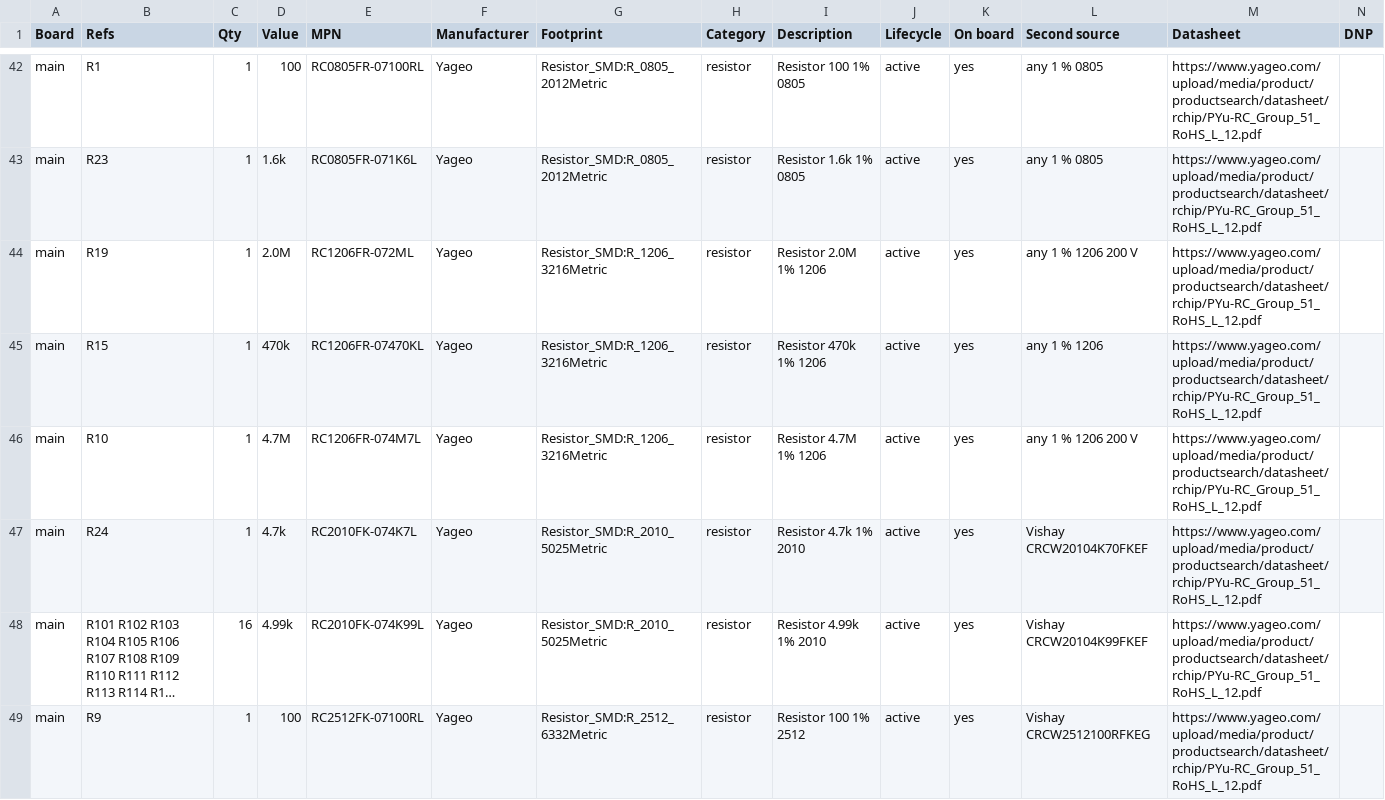
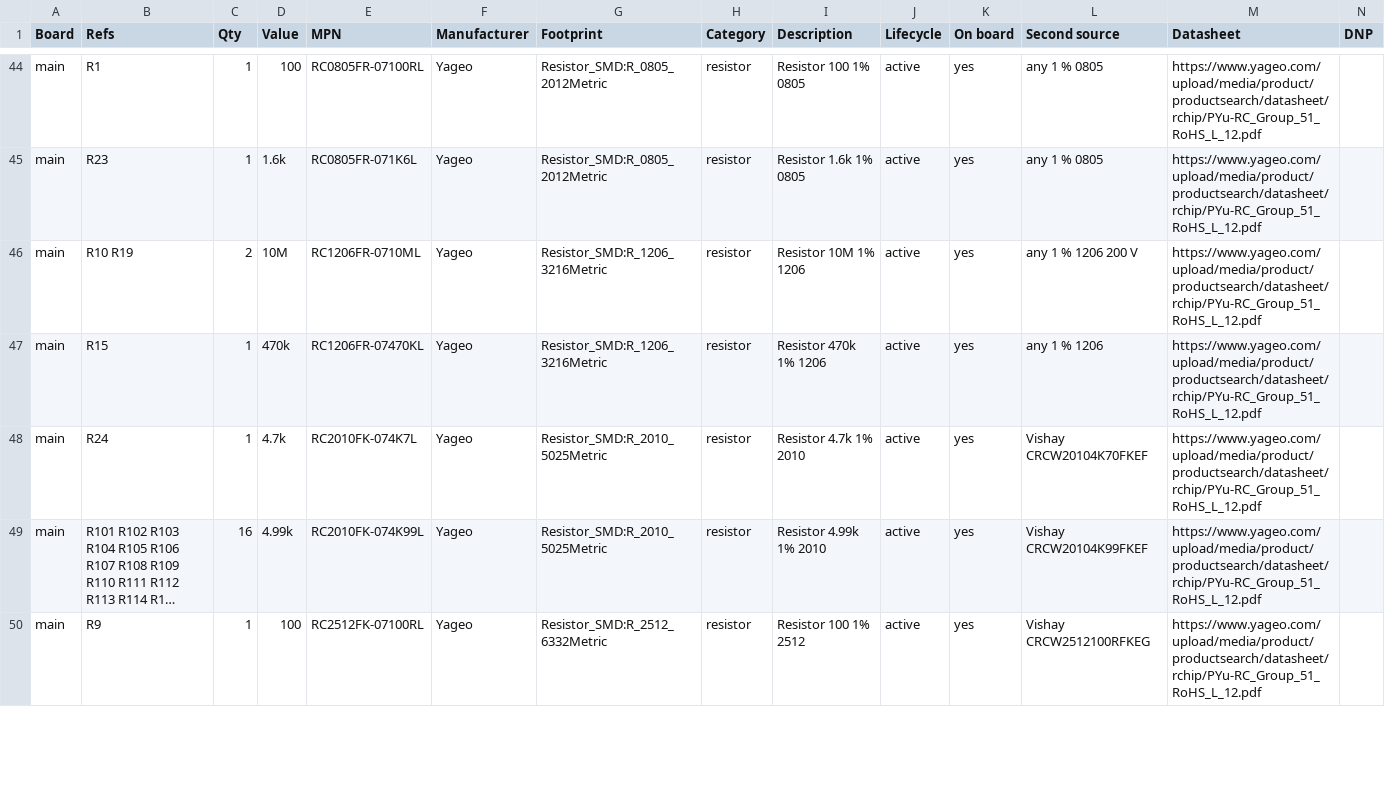
Before and after one commit to magnetic-trowel/kicad-auto-everything, a CSV file: designs/liion-balancer/out/bom.csv, drawn as a sheet; only a part is shown, gaps mark what is left out; long unchanged cells end in …; the diff covers the shown part only.

```diff
--- a/designs/liion-balancer/out/bom.csv
+++ b/designs/liion-balancer/out/bom.csv
@@ -43,5 +45,4 @@ main,R1,1,100,RC0805FR-07100RL,Yageo,Resistor_SMD:R_0805_2012Metric,resistor,Res
 main,R23,1,1.6k,RC0805FR-071K6L,Yageo,Resistor_SMD:R_0805_2012Metric,resistor,Resistor 1.6k 1% 0805,active,yes,any 1 % 0805,https://www.yageo.com/upload/media/product/productsearch/datasheet/rchip/PYu-RC_Group_51_RoHS_L_12.pdf,
-main,R19,1,2.0M,RC1206FR-072ML,Yageo,Resistor_SMD:R_1206_3216Metric,resistor,Resistor 2.0M 1% 1206,active,yes,any 1 % 1206 200 V,https://www.yageo.com/upload/media/product/productsearch/datasheet/rchip/PYu-RC_Group_51_RoHS_L_12.pdf,
+main,R10 R19,2,10M,RC1206FR-0710ML,Yageo,Resistor_SMD:R_1206_3216Metric,resistor,Resistor 10M 1% 1206,active,yes,any 1 % 1206 200 V,https://www.yageo.com/upload/media/product/productsearch/datasheet/rchip/PYu-RC_Group_51_RoHS_L_12.pdf,
 main,R15,1,470k,RC1206FR-07470KL,Yageo,Resistor_SMD:R_1206_3216Metric,resistor,Resistor 470k 1% 1206,active,yes,any 1 % 1206,https://www.yageo.com/upload/media/product/productsearch/datasheet/rchip/PYu-RC_Group_51_RoHS_L_12.pdf,
-main,R10,1,4.7M,RC1206FR-074M7L,Yageo,Resistor_SMD:R_1206_3216Metric,resistor,Resistor 4.7M 1% 1206,active,yes,any 1 % 1206 200 V,https://www.yageo.com/upload/media/product/productsearch/datasheet/rchip/PYu-RC_Group_51_RoHS_L_12.pdf,
 main,R24,1,4.7k,RC2010FK-074K7L,Yageo,Resistor_SMD:R_2010_5025Metric,resistor,Resistor 4.7k 1% 2010,active,yes,Vishay CRCW20104K70FKEF,https://www.yageo.com/upload/media/product/productsearch/datasheet/rchip/PYu-RC_Group_51_RoHS_L_12.pdf,
```
Also changed, not shown: 4 added rows, 1 removed row and 26 edited cells elsewhere in this file, designs/leadacid-balancer/out/bom.csv, 42 other files.
